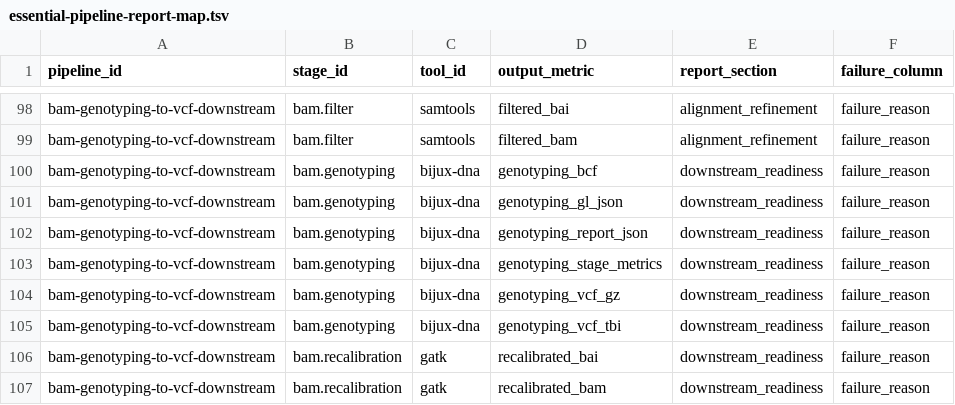
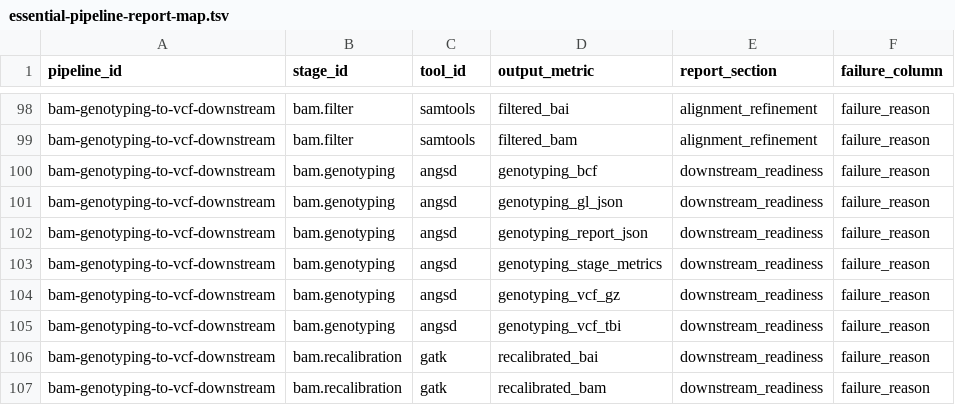
Before and after one commit to bijux/bijux-genomics, a TSV file: benchmarks/readiness/essential-pipeline-report-map.tsv, drawn as a sheet; only a part is shown, gaps mark what is left out.

Commit message:
test(readiness): refresh essential pipeline command contracts

```diff
--- a/benchmarks/readiness/essential-pipeline-report-map.tsv
+++ b/benchmarks/readiness/essential-pipeline-report-map.tsv
@@ -99,8 +99,8 @@ bam-genotyping-to-vcf-downstream	bam.filter	samtools	filtered_bai	alignment_refi
 bam-genotyping-to-vcf-downstream	bam.filter	samtools	filtered_bam	alignment_refinement	failure_reason
-bam-genotyping-to-vcf-downstream	bam.genotyping	bijux-dna	genotyping_bcf	downstream_readiness	failure_reason
-bam-genotyping-to-vcf-downstream	bam.genotyping	bijux-dna	genotyping_gl_json	downstream_readiness	failure_reason
-bam-genotyping-to-vcf-downstream	bam.genotyping	bijux-dna	genotyping_report_json	downstream_readiness	failure_reason
-bam-genotyping-to-vcf-downstream	bam.genotyping	bijux-dna	genotyping_stage_metrics	downstream_readiness	failure_reason
-bam-genotyping-to-vcf-downstream	bam.genotyping	bijux-dna	genotyping_vcf_gz	downstream_readiness	failure_reason
-bam-genotyping-to-vcf-downstream	bam.genotyping	bijux-dna	genotyping_vcf_tbi	downstream_readiness	failure_reason
+bam-genotyping-to-vcf-downstream	bam.genotyping	angsd	genotyping_bcf	downstream_readiness	failure_reason
+bam-genotyping-to-vcf-downstream	bam.genotyping	angsd	genotyping_gl_json	downstream_readiness	failure_reason
+bam-genotyping-to-vcf-downstream	bam.genotyping	angsd	genotyping_report_json	downstream_readiness	failure_reason
+bam-genotyping-to-vcf-downstream	bam.genotyping	angsd	genotyping_stage_metrics	downstream_readiness	failure_reason
+bam-genotyping-to-vcf-downstream	bam.genotyping	angsd	genotyping_vcf_gz	downstream_readiness	failure_reason
+bam-genotyping-to-vcf-downstream	bam.genotyping	angsd	genotyping_vcf_tbi	downstream_readiness	failure_reason
 bam-genotyping-to-vcf-downstream	bam.recalibration	gatk	recalibrated_bai	downstream_readiness	failure_reason
```
Also changed, not shown: 8 other files.
